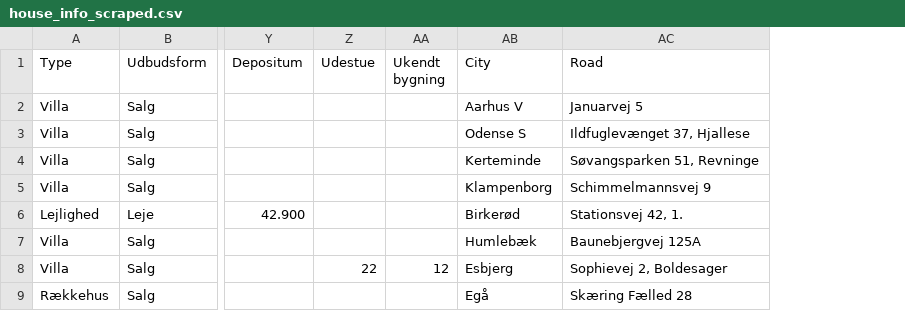
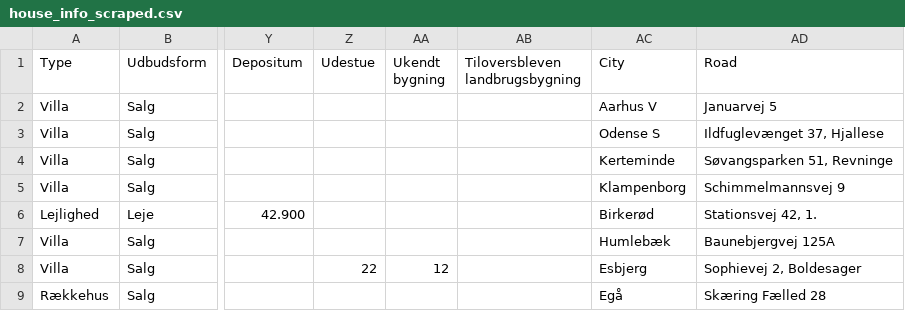
Before and after one commit to martinskafte321/Introduction-Social-Data-Science, a CSV file: Exam_project/house_info_scraped.csv, drawn as a sheet; only a part is shown, gaps mark what is left out; the diff covers the shown part only; the diff names each change by its address in the sheet, - before the commit and + after, or states it on an @@ line.

Commit message:
Change to cleaning data

```diff
--- a/Exam_project/house_info_scraped.csv
+++ b/Exam_project/house_info_scraped.csv
+column AB (Tiloversbleven landbrugsbygning), empty
```
Also changed, not shown: 1 added row elsewhere in this file, 2 other files.
